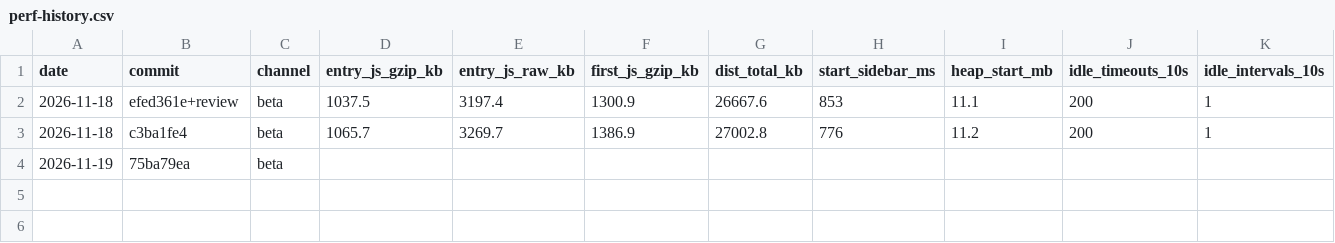
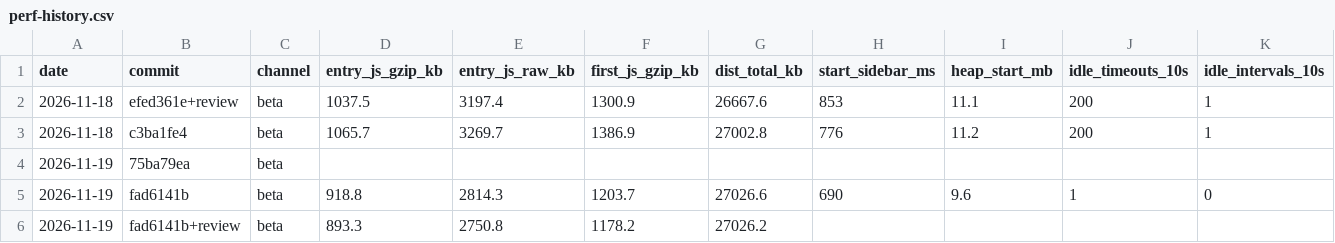
Before and after one commit to elija-7580/Based, a CSV file: docs/quality/perf-history.csv, drawn as a sheet; only a part is shown; rows hold the shown columns only; the diff names each change by its address in the sheet, - before the commit and + after, or states it on an @@ line.

```diff
--- a/docs/quality/perf-history.csv
+++ b/docs/quality/perf-history.csv
+row 5: 2026-11-19 | fad6141b | beta | 918.8 | 2814.3 | 1203.7 | 27026.6 | 690 | 9.6 | 1 | 0
+row 6: 2026-11-19 | fad6141b+review | beta | 893.3 | 2750.8 | 1178.2 | 27026.2
```
Also changed, not shown: 1 other file.
